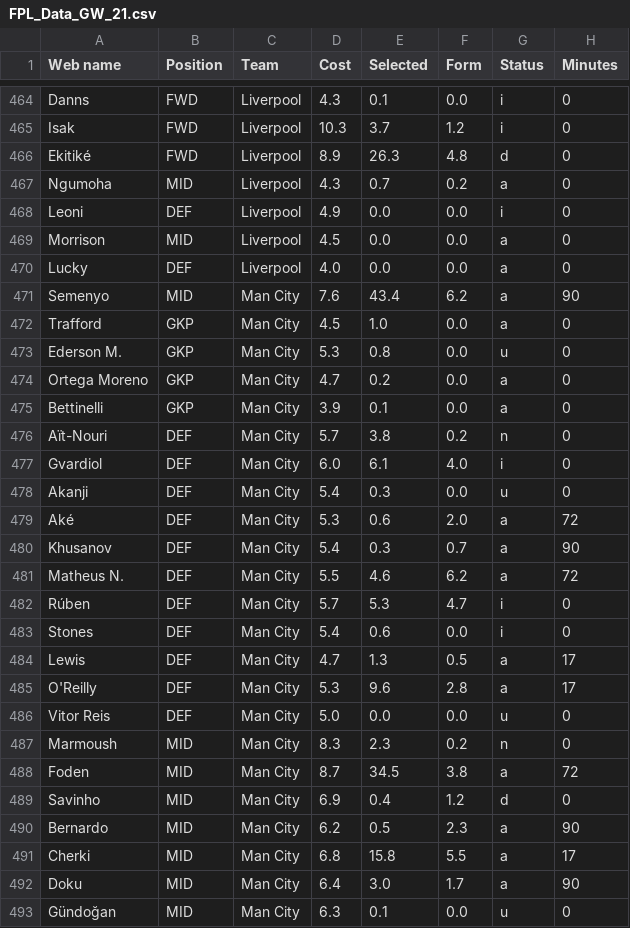
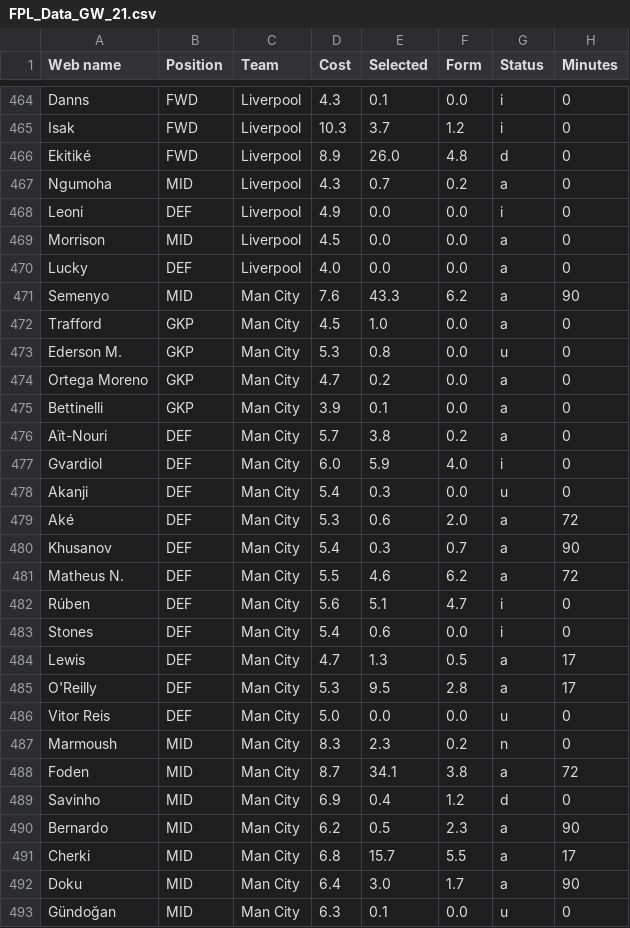
Before and after one commit to Dante777bm/fpl-data-collector, a CSV file: FPL_Data_2025-26/FPL_Data_GW_21.csv, drawn as a sheet; only a part is shown, gaps mark what is left out; the diff covers the shown part only; the diff names each change by its address in the sheet, - before the commit and + after, or states it on an @@ line.

```diff
--- a/FPL_Data_2025-26/FPL_Data_GW_21.csv
+++ b/FPL_Data_2025-26/FPL_Data_GW_21.csv
-E466 (Selected): 26.3
+E466 (Selected): 26.0
-E471 (Selected): 43.4
+E471 (Selected): 43.3
-G476 (Status): n
+G476 (Status): a
-E477 (Selected): 6.1
+E477 (Selected): 5.9
-D482 (Cost): 5.7
+D482 (Cost): 5.6
-E482 (Selected): 5.3
+E482 (Selected): 5.1
-E485 (Selected): 9.6
+E485 (Selected): 9.5
-E488 (Selected): 34.5
+E488 (Selected): 34.1
-E491 (Selected): 15.8
+E491 (Selected): 15.7
```
Also changed, not shown: 48 edited cells elsewhere in this file, 1 other file.
